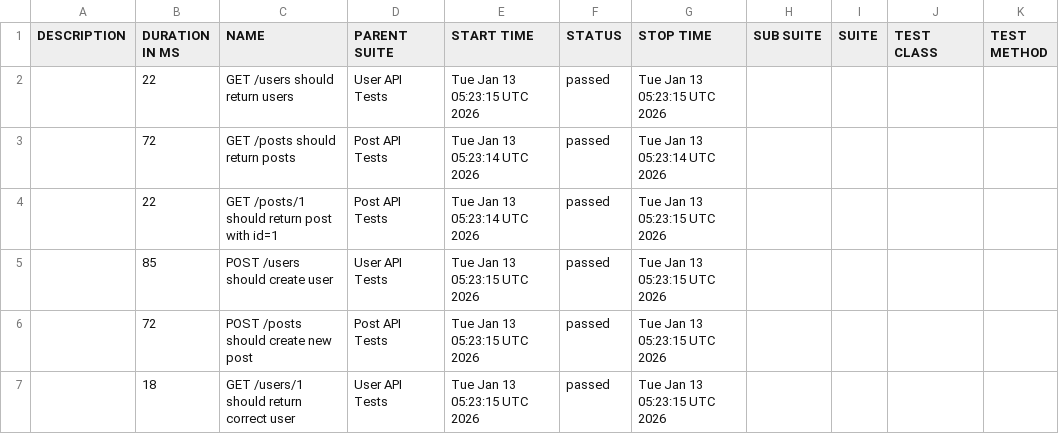
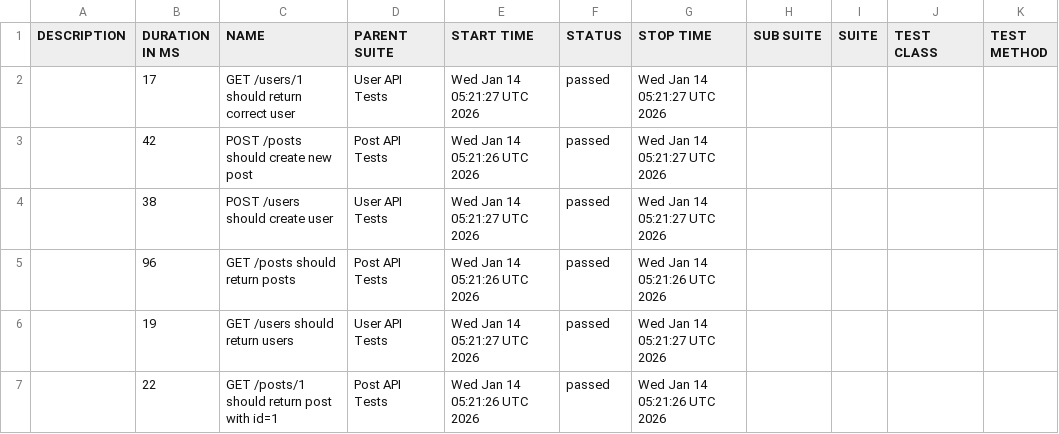
Before and after one commit to AnhAutomationTester/API_Automation_Mocha, a CSV file: data/suites.csv, drawn as a sheet.

```diff
--- a/data/suites.csv
+++ b/data/suites.csv
@@ -1,7 +1,7 @@
 "DESCRIPTION","DURATION IN MS","NAME","PARENT SUITE","START TIME","STATUS","STOP TIME","SUB SUITE","SUITE","TEST CLASS","TEST METHOD"
-"","22","GET /users should return users","User API Tests","Tue Jan 13 05:23:15 UTC 2026","passed","Tue Jan 13 05:23:15 UTC 2026","","","",""
-"","72","GET /posts should return posts","Post API Tests","Tue Jan 13 05:23:14 UTC 2026","passed","Tue Jan 13 05:23:14 UTC 2026","","","",""
-"","22","GET /posts/1 should return post with id=1","Post API Tests","Tue Jan 13 05:23:14 UTC 2026","passed","Tue Jan 13 05:23:15 UTC 2026","","","",""
-"","85","POST /users should create user","User API Tests","Tue Jan 13 05:23:15 UTC 2026","passed","Tue Jan 13 05:23:15 UTC 2026","","","",""
-"","72","POST /posts should create new post","Post API Tests","Tue Jan 13 05:23:15 UTC 2026","passed","Tue Jan 13 05:23:15 UTC 2026","","","",""
-"","18","GET /users/1 should return correct user","User API Tests","Tue Jan 13 05:23:15 UTC 2026","passed","Tue Jan 13 05:23:15 UTC 2026","","","",""
+"","17","GET /users/1 should return correct user","User API Tests","Wed Jan 14 05:21:27 UTC 2026","passed","Wed Jan 14 05:21:27 UTC 2026","","","",""
+"","42","POST /posts should create new post","Post API Tests","Wed Jan 14 05:21:26 UTC 2026","passed","Wed Jan 14 05:21:27 UTC 2026","","","",""
+"","38","POST /users should create user","User API Tests","Wed Jan 14 05:21:27 UTC 2026","passed","Wed Jan 14 05:21:27 UTC 2026","","","",""
+"","96","GET /posts should return posts","Post API Tests","Wed Jan 14 05:21:26 UTC 2026","passed","Wed Jan 14 05:21:26 UTC 2026","","","",""
+"","19","GET /users should return users","User API Tests","Wed Jan 14 05:21:27 UTC 2026","passed","Wed Jan 14 05:21:27 UTC 2026","","","",""
+"","22","GET /posts/1 should return post with id=1","Post API Tests","Wed Jan 14 05:21:26 UTC 2026","passed","Wed Jan 14 05:21:26 UTC 2026","","","",""
```
Also changed, not shown: 50 other files.
